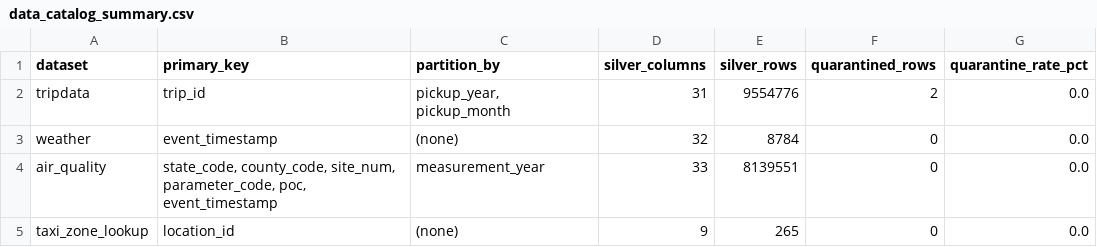
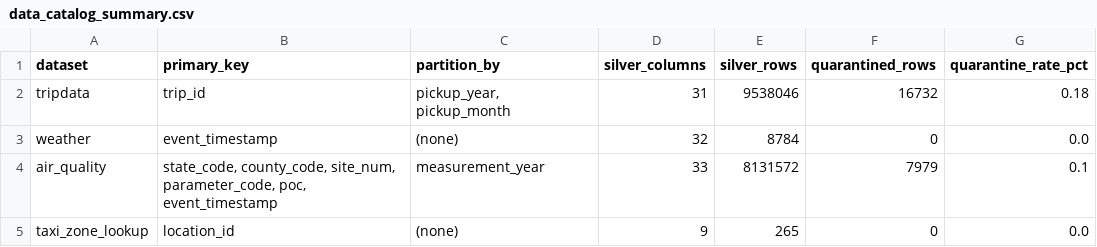
Before and after one commit to Thilini-Y/urban-mobility-data-platform, a CSV file: reports/data_catalog_summary.csv, drawn as a sheet.

```diff
--- a/reports/data_catalog_summary.csv
+++ b/reports/data_catalog_summary.csv
@@ -1,5 +1,5 @@
 dataset,primary_key,partition_by,silver_columns,silver_rows,quarantined_rows,quarantine_rate_pct
-tripdata,trip_id,"pickup_year, pickup_month",31,9554776,2,0.0
+tripdata,trip_id,"pickup_year, pickup_month",31,9538046,16732,0.18
 weather,event_timestamp,(none),32,8784,0,0.0
-air_quality,"state_code, county_code, site_num, parameter_code, poc, event_timestamp",measurement_year,33,8139551,0,0.0
+air_quality,"state_code, county_code, site_num, parameter_code, poc, event_timestamp",measurement_year,33,8131572,7979,0.1
 taxi_zone_lookup,location_id,(none),9,265,0,0.0
```
Also changed, not shown: reports/ingestion_run_summary.csv, 11 other files.
